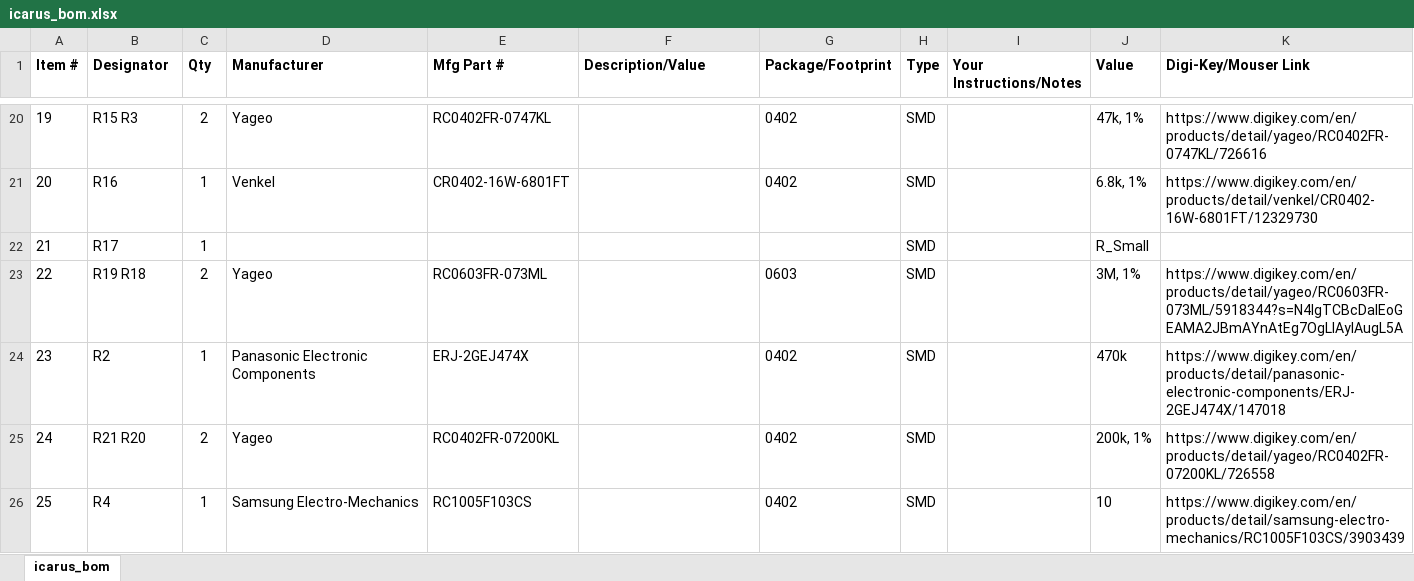
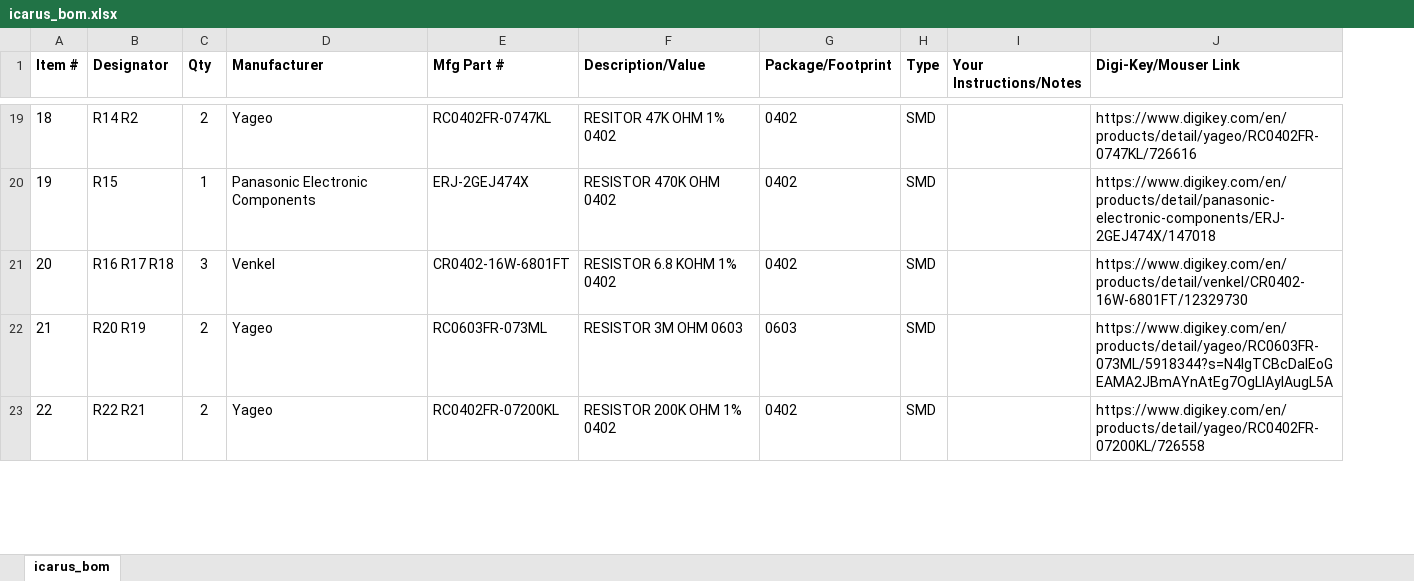
Before and after one commit to 0xJeremy/Icarus, an Excel workbook: icarus_bom.xlsx, sheet icarus_bom, drawn as a sheet; only a part is shown, gaps mark what is left out; values as stored, in another font and other column widths than the file's, no borders; removed rows and columns are numbered as before the commit, all else as after; the diff covers the shown part only; the diff names each change by its address in the sheet, - before the commit and + after, or states it on an @@ line.

Commit message:
Updated BOM, updated layout to fix design rules

```diff
--- a/icarus_bom.xlsx (sheet icarus_bom)
+++ b/icarus_bom.xlsx (sheet icarus_bom)
-column J (Value), rows 20-21: 47k, 1% | 6.8k, 1%; row 23: 3M, 1%; row 25: 200k, 1%
@@ column A (Item #) renumbered from row 10 down @@
-B19 (Designator): R15 R3
+B19 (Designator): R14 R2
-F19 (Description/Value): (empty)
+F19 (Description/Value): RESITOR 47K OHM 1% 0402
+row 20: 19 | R15 | 1 | Panasonic Electronic Components | ERJ-2GEJ474X | RESISTOR 470K OHM 0402 | 0402 | SMD |  | https://www.digikey.com/en/products/detail/panasonic-electronic-components/ERJ-2GEJ474X/147018
-B21 (Designator): R16
+B21 (Designator): R16 R17 R18
-C21 (Qty): 1
+C21 (Qty): 3
-F21 (Description/Value): (empty)
+F21 (Description/Value): RESISTOR 6.8 KOHM 1% 0402
-row 22: 21 | R17 | 1 |  |  |  |  | SMD |  | R_Small
-B22 (Designator): R19 R18
+B22 (Designator): R20 R19
-F22 (Description/Value): (empty)
+F22 (Description/Value): RESISTOR 3M OHM 0603
-row 24: 23 | R2 | 1 | Panasonic Electronic Components | ERJ-2GEJ474X |  | 0402 | SMD |  | 470k | https://www.digikey.com/en/products/detail/panasonic-electronic-components/ERJ-2GEJ474X/147018
-B23 (Designator): R21 R20
+B23 (Designator): R22 R21
-F23 (Description/Value): (empty)
+F23 (Description/Value): RESISTOR 200K OHM 1% 0402
-row 26: 25 | R4 | 1 | Samsung Electro-Mechanics | RC1005F103CS |  | 0402 | SMD |  | 10 | https://www.digikey.com/en/products/detail/samsung-electro-mechanics/RC1005F103CS/3903439
```
Also changed, not shown: 5 added rows, 5 removed rows and 50 edited cells elsewhere in this sheet, 14 other files.
